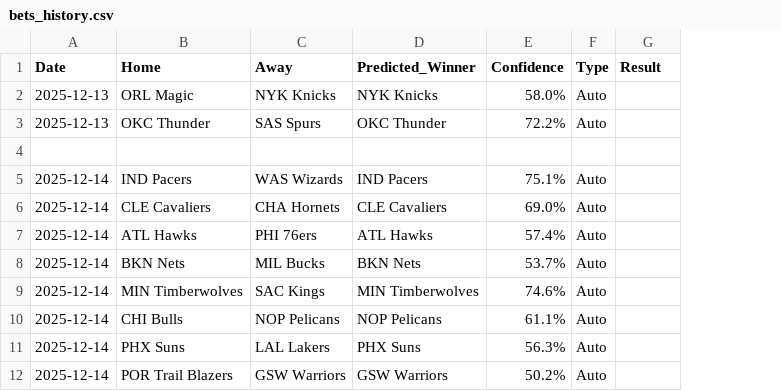
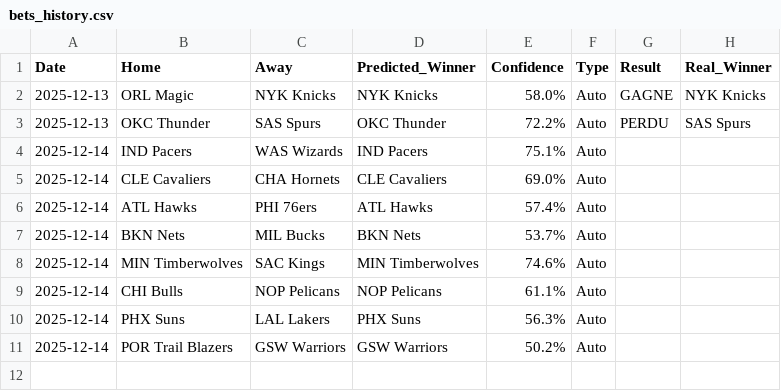
Before and after one commit to ykaraky/nba-agent-predictor, a CSV file: bets_history.csv, drawn as a sheet; removed rows and columns are numbered as before the commit, all else as after; the diff names each change by its address in the sheet, - before the commit and + after, or states it on an @@ line.

```diff
--- a/bets_history.csv
+++ b/bets_history.csv
+column H (Real_Winner), rows 2-3: NYK Knicks | SAS Spurs
-G2 (Result): (empty)
+G2 (Result): GAGNE
-G3 (Result): (empty)
+G3 (Result): PERDU
-row 4: (empty)
```
Also changed, not shown: nba_games.csv, 2 other files.
